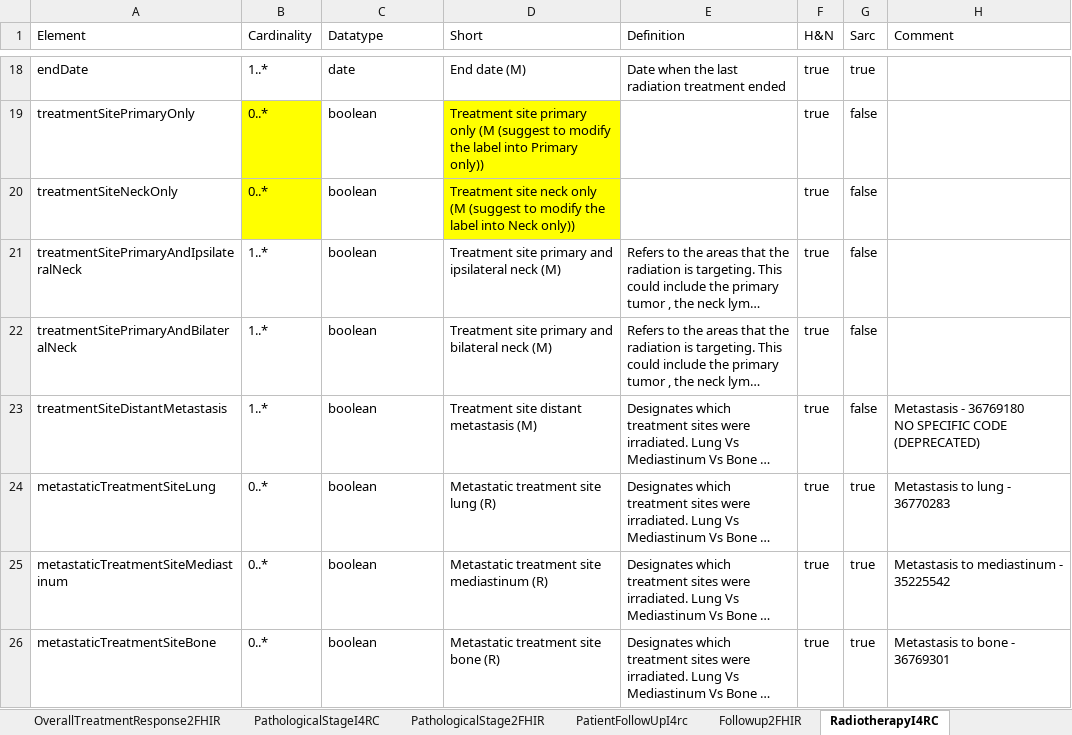
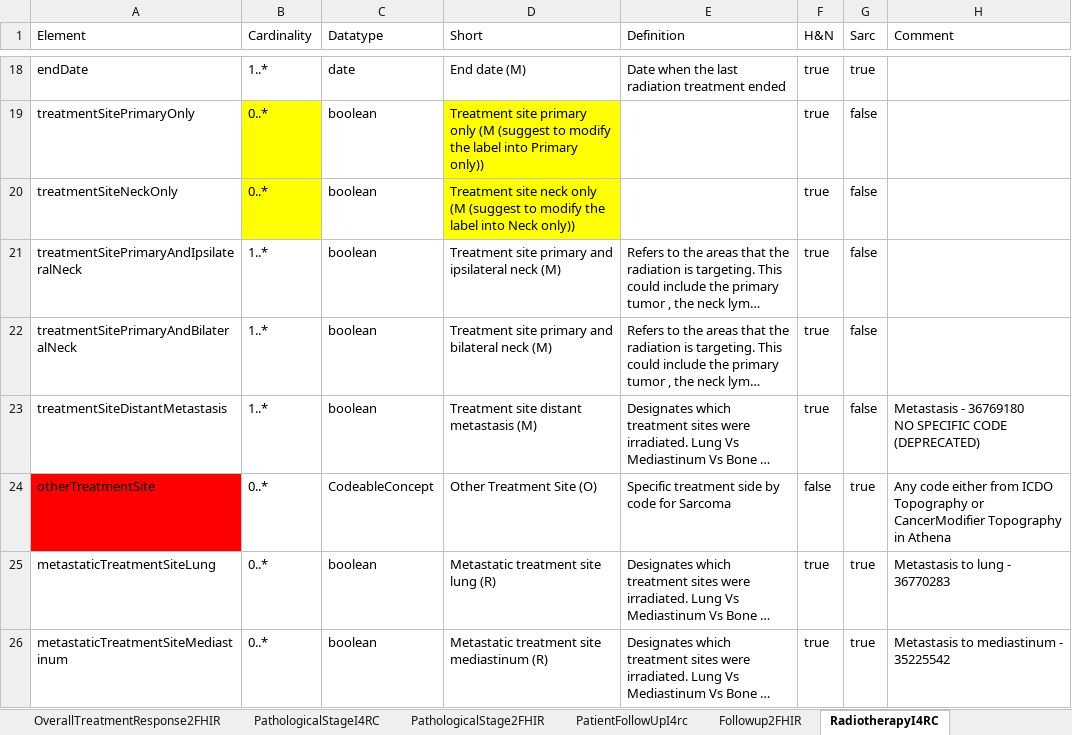
Before and after one commit to hl7-eu/idea4rc, an Excel workbook: src-models/idea4rc-models-and-maps.xlsx, sheet RadiotherapyI4RC, drawn as a sheet; only a part is shown, gaps mark what is left out; the shorter side is filled out with more unchanged rows; long unchanged cells end in …; values as stored, in another font and other column widths than the file's, no borders; the diff names each change by its address in the sheet, - before the commit and + after, or states it on an @@ line.

```diff
--- a/src-models/idea4rc-models-and-maps.xlsx (sheet RadiotherapyI4RC)
+++ b/src-models/idea4rc-models-and-maps.xlsx (sheet RadiotherapyI4RC)
+row 24: otherTreatmentSite | 0..* | CodeableConcept | Other Treatment Site (O) | Specific treatment side by code for Sarcoma | false | true | Any code either from ICDO Topography or CancerModifier Topography in Athena
```
Also changed, not shown: sheet PathologicalStageI4RC, sheet PathologicalStage2FHIR, sheet Radiotherapy2FHIR.
